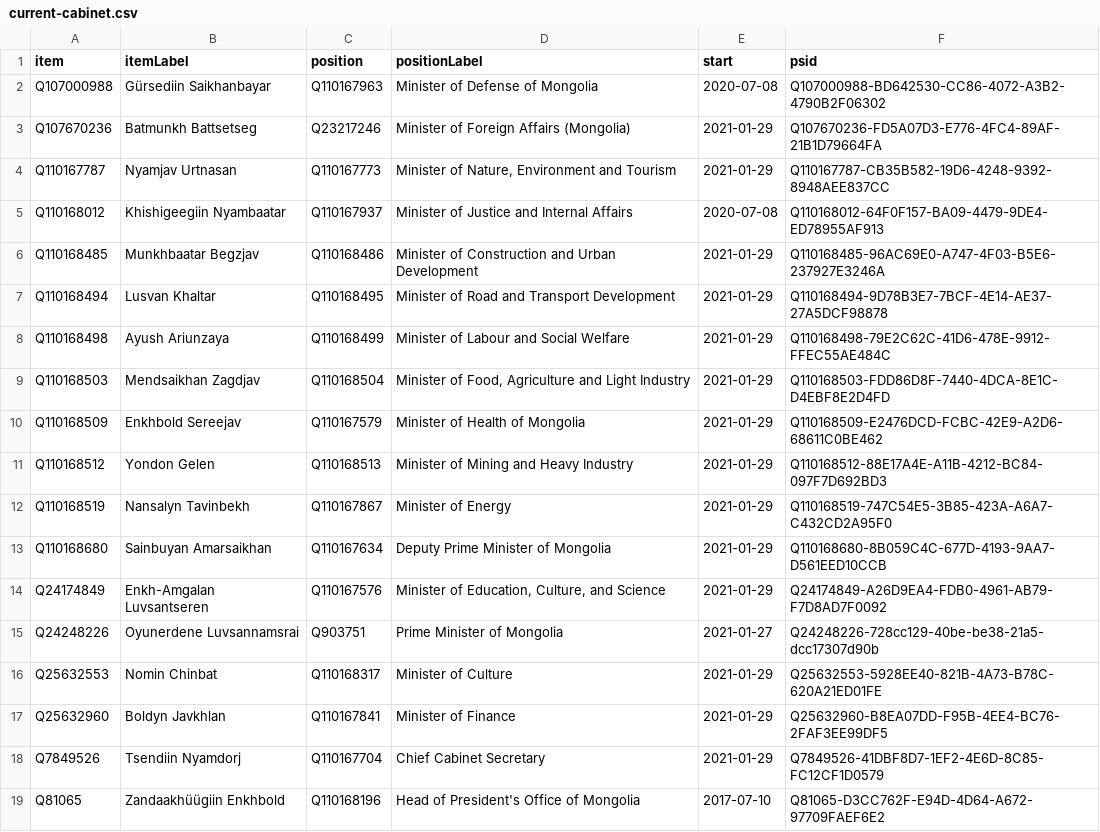
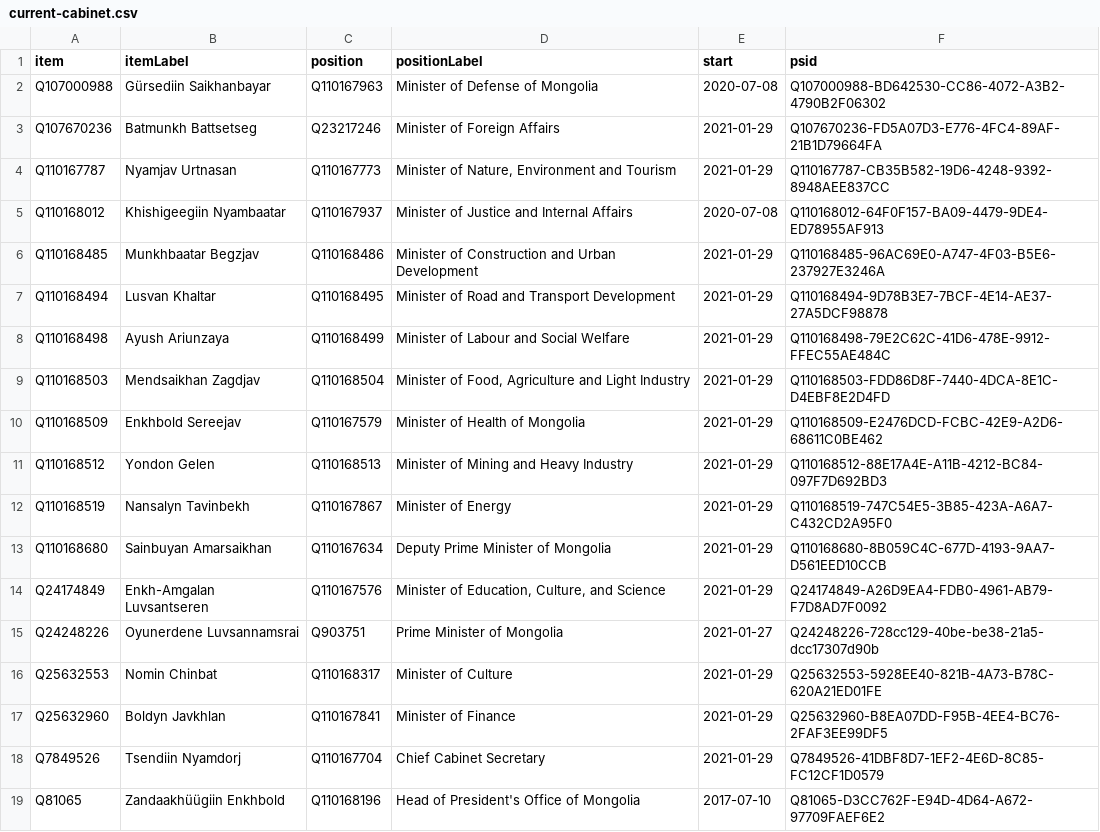
Before and after one commit to every-politician-scrapers/mongolia-ministers, a CSV file: wikidata/results/current-cabinet.csv, drawn as a sheet.

Commit message:
Run SPARQL queries

```diff
--- a/wikidata/results/current-cabinet.csv
+++ b/wikidata/results/current-cabinet.csv
@@ -2,3 +2,3 @@ item,itemLabel,position,positionLabel,start,psid
 Q107000988,Gürsediin Saikhanbayar,Q110167963,Minister of Defense of Mongolia,2020-07-08,Q107000988-BD642530-CC86-4072-A3B2-4790B2F06302
-Q107670236,Batmunkh Battsetseg,Q23217246,Minister of Foreign Affairs (Mongolia),2021-01-29,Q107670236-FD5A07D3-E776-4FC4-89AF-21B1D79664FA
+Q107670236,Batmunkh Battsetseg,Q23217246,Minister of Foreign Affairs,2021-01-29,Q107670236-FD5A07D3-E776-4FC4-89AF-21B1D79664FA
 Q110167787,Nyamjav Urtnasan,Q110167773,"Minister of Nature, Environment and Tourism",2021-01-29,Q110167787-CB35B582-19D6-4248-9392-8948AEE837CC
```
